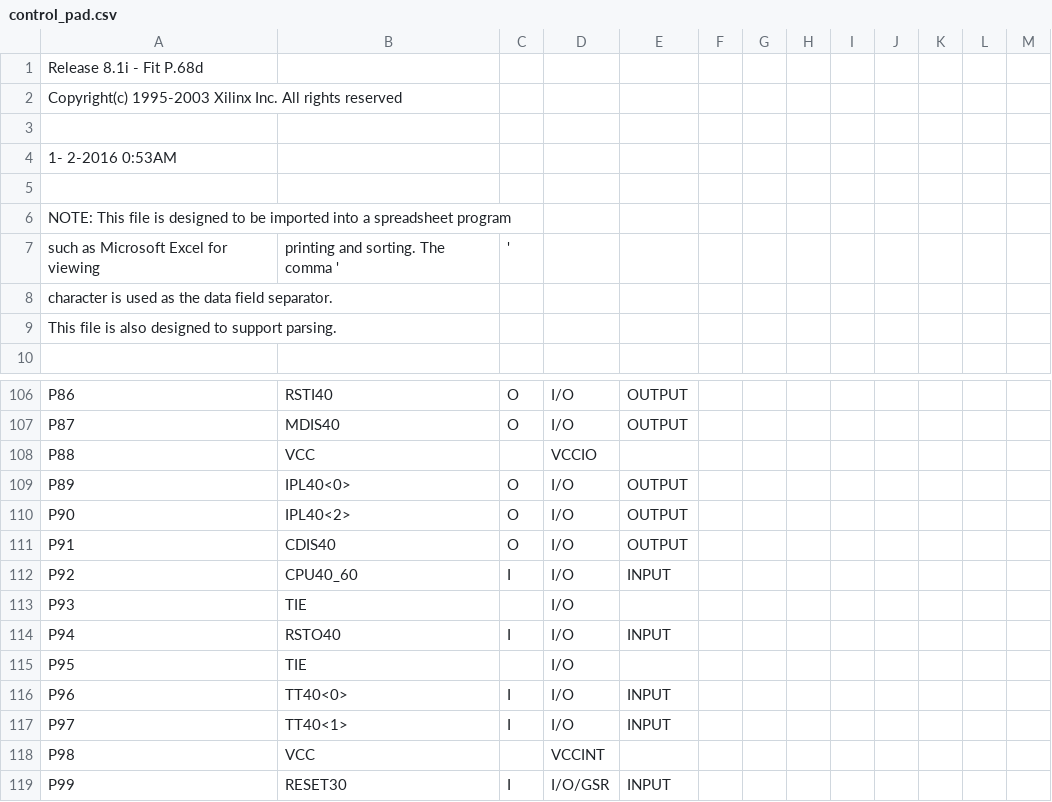
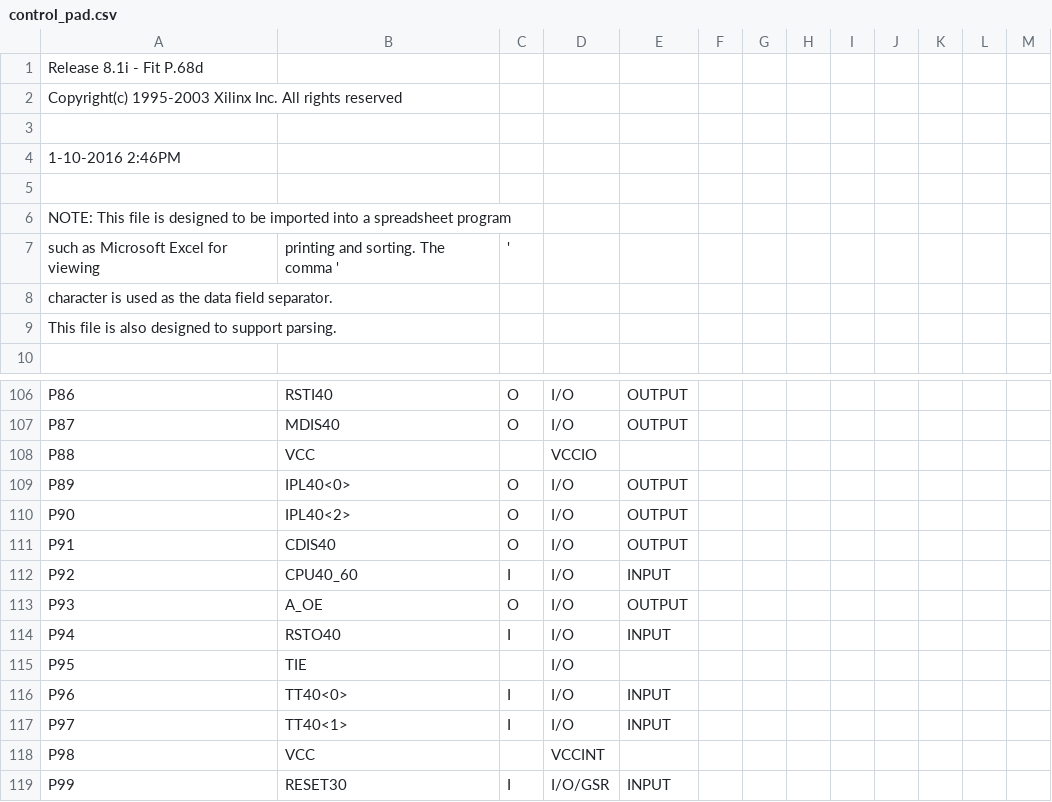
Before and after one commit to MHeinrichs/GBA060-TK-Logik, a CSV file: Card_Control/Card_control-VHDL/control_pad.csv, drawn as a sheet; only a part is shown, gaps mark what is left out; the diff covers the shown part only.

```diff
--- a/Card_Control/Card_control-VHDL/control_pad.csv
+++ b/Card_Control/Card_control-VHDL/control_pad.csv
@@ -3,3 +3,3 @@ Copyright(c) 1995-2003 Xilinx Inc. All rights reserved
 
- 1- 2-2016  0:53AM
+ 1-10-2016  2:46PM
 
@@ -112,3 +112,3 @@ P91,CDIS40,O,I/O,OUTPUT,,,,,,,,,
 P92,CPU40_60,I,I/O,INPUT,,,,,,,,,
-P93,TIE,,I/O,,,,,,,,,,
+P93,A_OE,O,I/O,OUTPUT,,,,,,,,,
 P94,RSTO40,I,I/O,INPUT,,,,,,,,,
```
Also changed, not shown: 24 edited cells elsewhere in this file, 58 other files.
